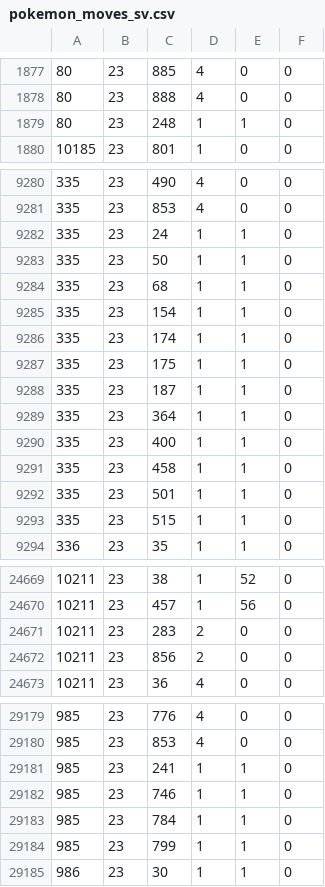
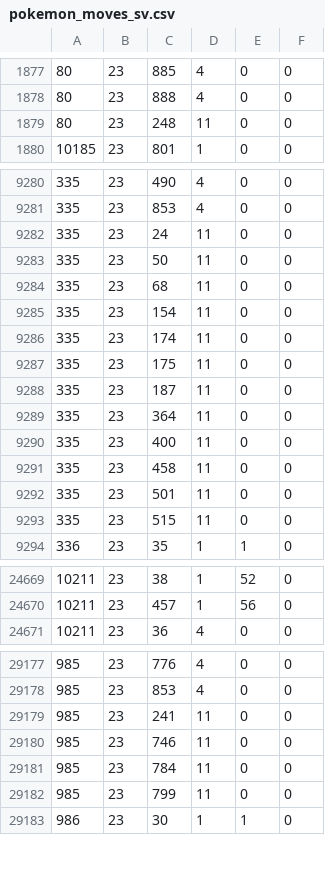
Before and after one commit to pokemoncentral/wiki-util, a CSV file: pokemoves-autogen/docker-db/sourcecsv/pokemon_moves_sv.csv, drawn as a sheet; only a part is shown, gaps mark what is left out; the diff covers the shown part only.

```diff
--- a/pokemoves-autogen/docker-db/sourcecsv/pokemon_moves_sv.csv
+++ b/pokemoves-autogen/docker-db/sourcecsv/pokemon_moves_sv.csv
@@ -1878,3 +1878,3 @@
 80,23,888,4,0,0
-80,23,248,1,1,0
+80,23,248,11,0,0
 10185,23,801,1,0,0
@@ -9281,14 +9281,14 @@
 335,23,853,4,0,0
-335,23,24,1,1,0
-335,23,50,1,1,0
-335,23,68,1,1,0
-335,23,154,1,1,0
-335,23,174,1,1,0
-335,23,175,1,1,0
-335,23,187,1,1,0
-335,23,364,1,1,0
-335,23,400,1,1,0
-335,23,458,1,1,0
-335,23,501,1,1,0
-335,23,515,1,1,0
+335,23,24,11,0,0
+335,23,50,11,0,0
+335,23,68,11,0,0
+335,23,154,11,0,0
+335,23,174,11,0,0
+335,23,175,11,0,0
+335,23,187,11,0,0
+335,23,364,11,0,0
+335,23,400,11,0,0
+335,23,458,11,0,0
+335,23,501,11,0,0
+335,23,515,11,0,0
 336,23,35,1,1,0
@@ -24670,4 +24670,2 @@
 10211,23,457,1,56,0
-10211,23,283,2,0,0
-10211,23,856,2,0,0
 10211,23,36,4,0,0
@@ -29180,6 +29178,6 @@
 985,23,853,4,0,0
-985,23,241,1,1,0
-985,23,746,1,1,0
-985,23,784,1,1,0
-985,23,799,1,1,0
+985,23,241,11,0,0
+985,23,746,11,0,0
+985,23,784,11,0,0
+985,23,799,11,0,0
 986,23,30,1,1,0
```
Also changed, not shown: 58 edited cells elsewhere in this file, pokemoves-autogen/docker-db/sourcecsv/version_groups.csv, 4 other files.
